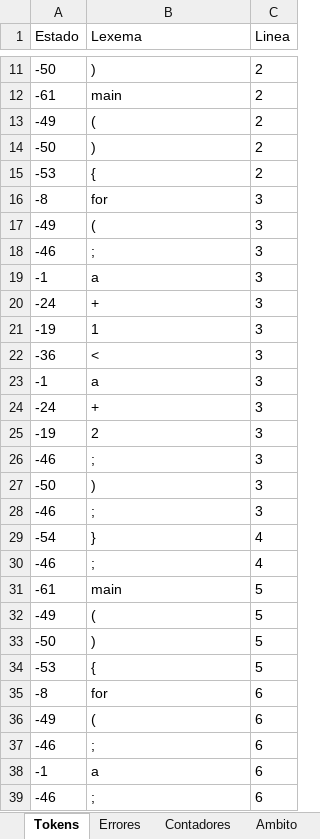
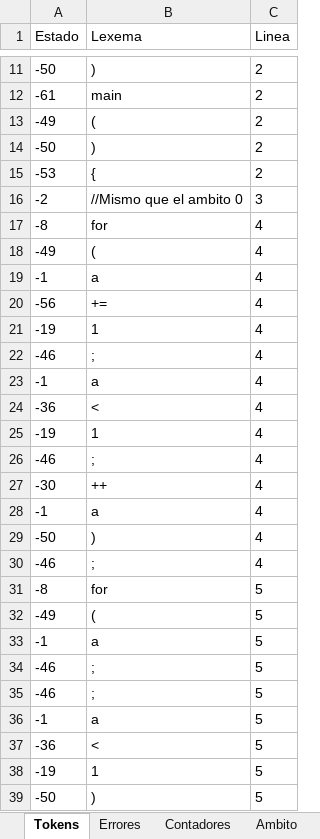
Before and after one commit to Chriss9720/Compilador2, an Excel workbook: build/classes/Excel/Yañez_Gonzalez_Christian_Emmanuel.xlsx, sheet Tokens, drawn as a sheet; only a part is shown, gaps mark what is left out; the shorter side is filled out with more unchanged rows; values as stored, in another font and other column widths than the file's, no borders; removed rows and columns are numbered as before the commit, all else as after; the diff covers the shown part only; the diff names each change by its address in the sheet, - before the commit and + after, or states it on an @@ line.

```diff
--- a/build/classes/Excel/Yañez_Gonzalez_Christian_Emmanuel.xlsx (sheet Tokens)
+++ b/build/classes/Excel/Yañez_Gonzalez_Christian_Emmanuel.xlsx (sheet Tokens)
+row 16: -2 | //Mismo que el ambito 0 | 3
-C17:C18 (Linea): 3
+C17:C18 (Linea): 4
-row 18: -46 | ; | 3
-C19 (Linea): 3
+C19 (Linea): 4
-row 20: -24 | + | 3
+row 20: -56 | += | 4
-C21 (Linea): 3
+C21 (Linea): 4
-row 22: -36 | < | 3
-row 23: -1 | a | 3
-row 24: -24 | + | 3
-row 25: -19 | 2 | 3
-row 26: -46 | ; | 3
-row 27: -50 | ) | 3
-row 28: -46 | ; | 3
-row 29: -54 | } | 4
-row 31: -61 | main | 5
+row 23: -1 | a | 4
+row 24: -36 | < | 4
+row 25: -19 | 1 | 4
+row 26: -46 | ; | 4
+row 27: -30 | ++ | 4
+row 28: -1 | a | 4
+row 29: -50 | ) | 4
+row 30: -46 | ; | 4
+row 31: -8 | for | 5
+row 33: -1 | a | 5
+row 34: -46 | ; | 5
+row 35: -46 | ; | 5
+row 36: -1 | a | 5
+row 37: -36 | < | 5
+row 38: -19 | 1 | 5
-row 34: -53 | { | 5
```
Also changed, not shown: 65 added rows, 16 removed rows, 1 moved row and 2 edited cells elsewhere in this sheet, sheet Semtica_Etapa_2, sheet Errores, sheet Semtica_Etapa_1, sheet Contadores, src/Excel/Yañez_Gonzalez_Christian_Emmanuel.xlsx, 5 other files.
